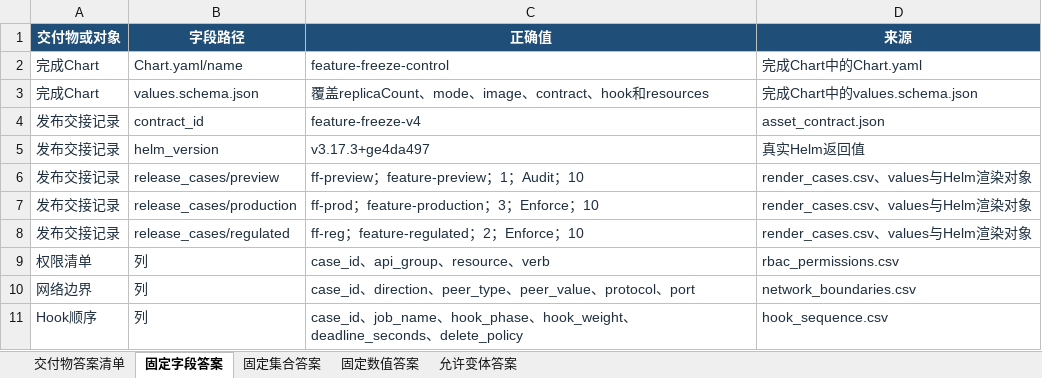
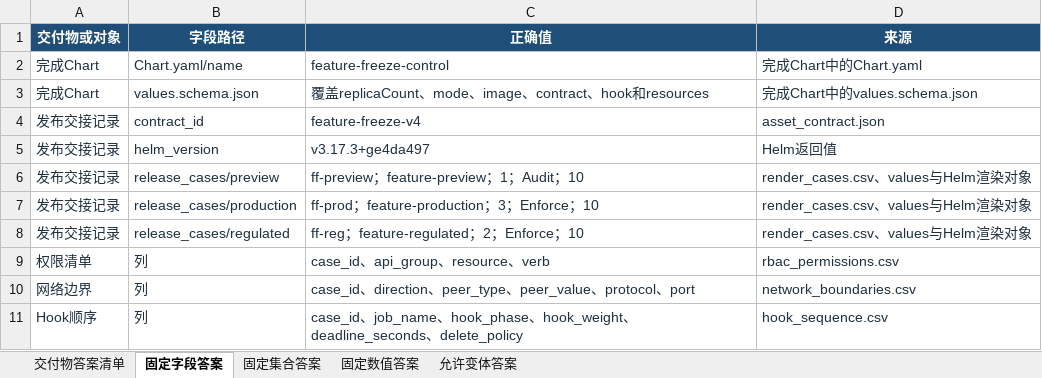
Before and after one commit to CLK123654/ale-q10532-windows-repro, an Excel workbook: 关键标准答案.xlsx, sheet 固定字段答案, drawn as a sheet; values as stored, in another font and other column widths than the file's, no borders; the diff names each change by its address in the sheet, - before the commit and + after, or states it on an @@ line.

```diff
--- a/关键标准答案.xlsx (sheet 固定字段答案)
+++ b/关键标准答案.xlsx (sheet 固定字段答案)
-D5 (来源): 真实Helm返回值
+D5 (来源): Helm返回值
```
Also changed, not shown: 任务规格转化.xlsx, 8 other files.
